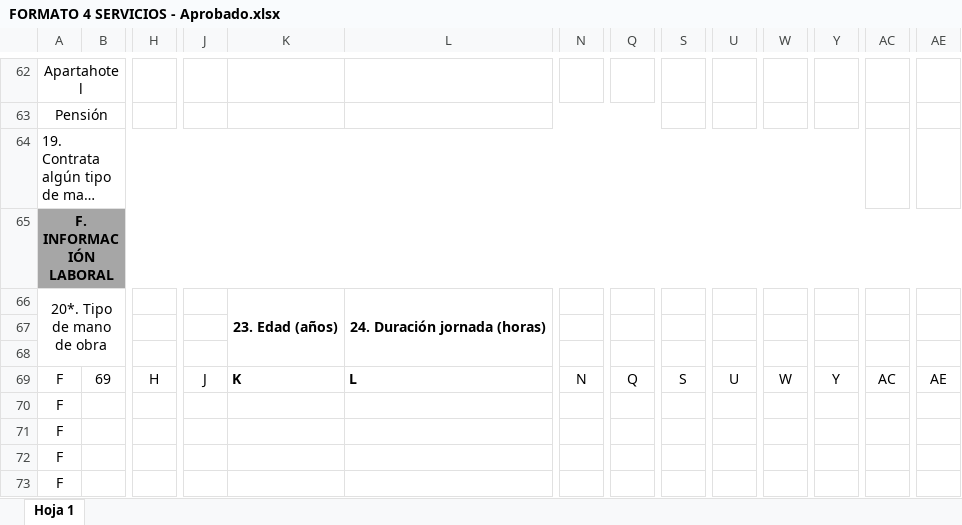
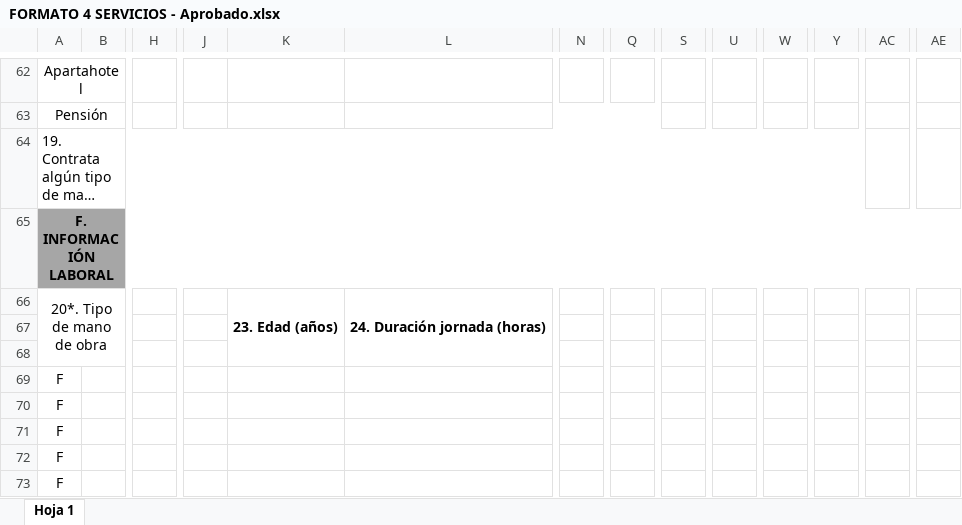
Before and after one commit to SGI-ManuelPico/informesCenso, an Excel workbook: censos/FORMATO 4 SERVICIOS - Aprobado.xlsx, sheet Hoja 1, drawn as a sheet; only a part is shown, gaps mark what is left out; long unchanged cells end in …; values as stored, in another font and other column widths than the file's, no borders; charts and pictures not drawn; the diff covers the shown part only; the diff names each change by its address in the sheet, - before the commit and + after, or states it on an @@ line.

```diff
--- a/censos/FORMATO 4 SERVICIOS - Aprobado.xlsx (sheet Hoja 1)
+++ b/censos/FORMATO 4 SERVICIOS - Aprobado.xlsx (sheet Hoja 1)
-B69: 69
+B69: (empty)
-H69: H
+H69: (empty)
-J69: J
+J69: (empty)
-K69: K
+K69: (empty)
-L69: L
+L69: (empty)
-N69: N
+N69: (empty)
-Q69: Q
+Q69: (empty)
-S69: S
+S69: (empty)
-U69: U
+U69: (empty)
-W69: W
+W69: (empty)
-Y69: Y
+Y69: (empty)
-AC69: AC
+AC69: (empty)
-AE69: AE
+AE69: (empty)
```
Also changed, not shown: 11 edited cells elsewhere in this sheet, censos/Censo Económico Maute.xlsm, hola.xlsx, 6 other files.
